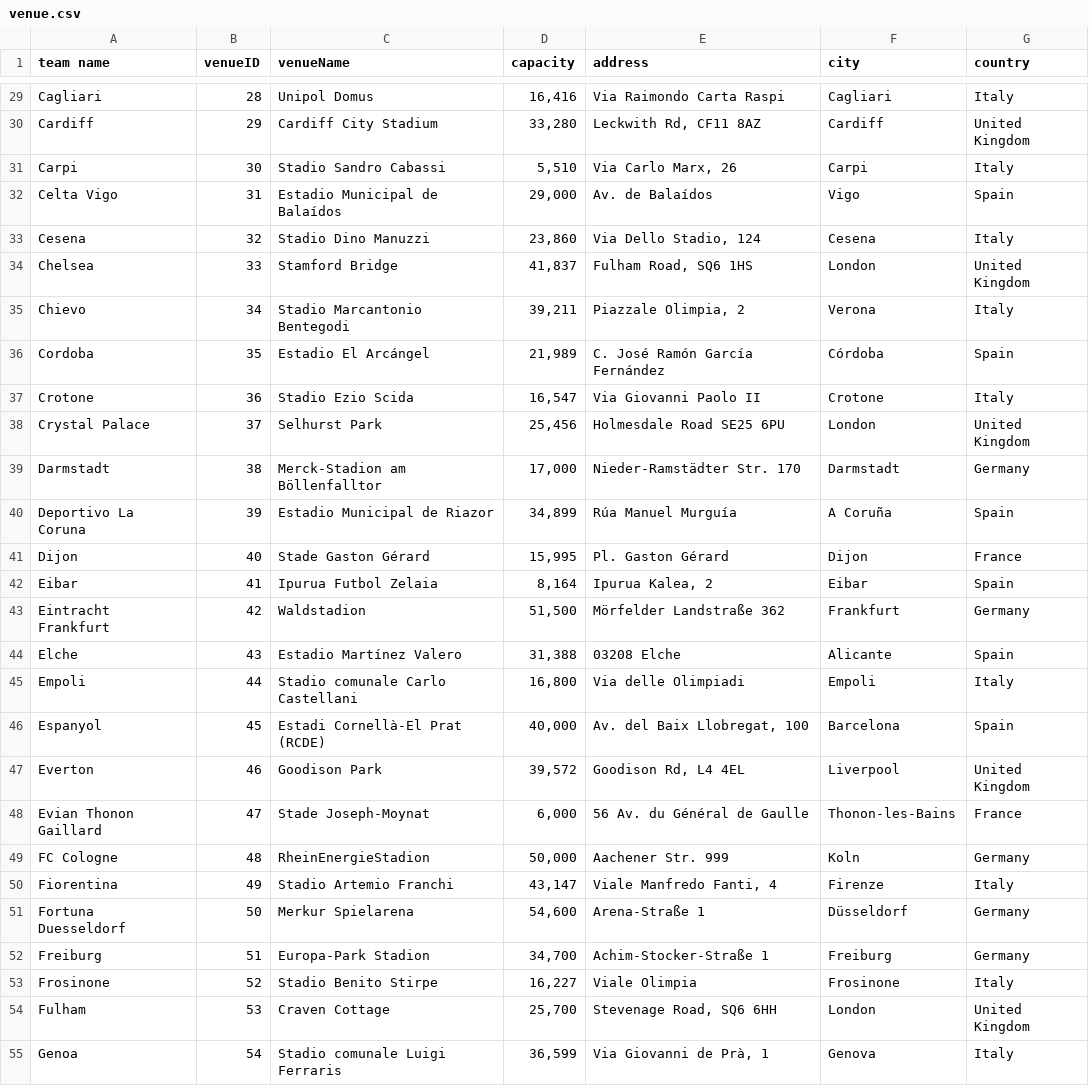
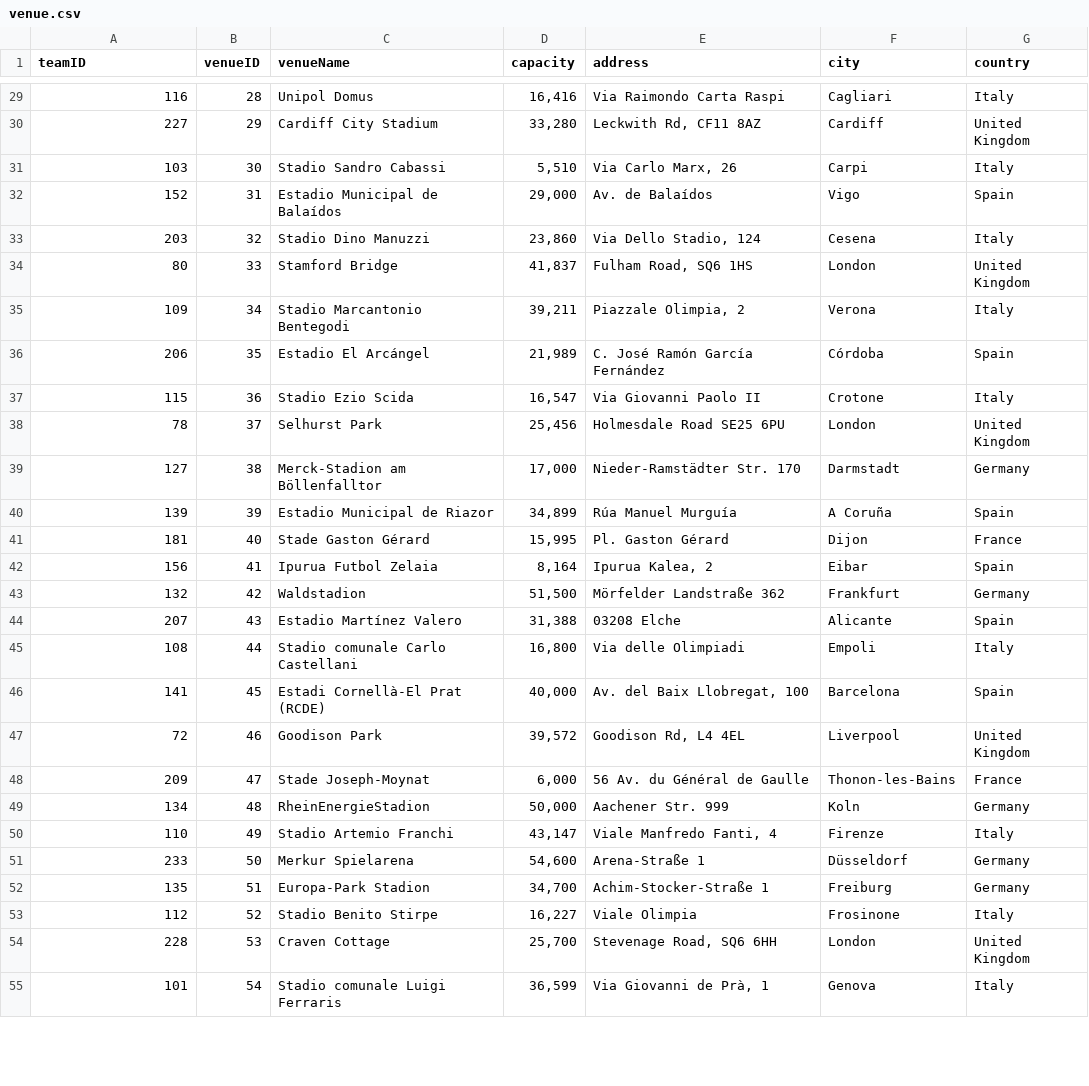
Before and after one commit to dgambone3/Soccer_Relational_Database, a CSV file: data/venue.csv, drawn as a sheet; only a part is shown, gaps mark what is left out; the diff covers the shown part only; the diff names each change by its address in the sheet, - before the commit and + after, or states it on an @@ line.

Commit message:
added teamID to venue table

```diff
--- a/data/venue.csv
+++ b/data/venue.csv
-A1: team name
+A1: teamID
-A29 (teamID): Cagliari
+A29 (teamID): 116
-A30 (teamID): Cardiff
+A30 (teamID): 227
-A31 (teamID): Carpi
+A31 (teamID): 103
-A32 (teamID): Celta Vigo
+A32 (teamID): 152
-A33 (teamID): Cesena
+A33 (teamID): 203
-A34 (teamID): Chelsea
+A34 (teamID): 80
-A35 (teamID): Chievo
+A35 (teamID): 109
-A36 (teamID): Cordoba
+A36 (teamID): 206
-A37 (teamID): Crotone
+A37 (teamID): 115
-A38 (teamID): Crystal Palace
+A38 (teamID): 78
-A39 (teamID): Darmstadt
+A39 (teamID): 127
-A40 (teamID): Deportivo La Coruna
+A40 (teamID): 139
-A41 (teamID): Dijon
+A41 (teamID): 181
-A42 (teamID): Eibar
+A42 (teamID): 156
-A43 (teamID): Eintracht Frankfurt
+A43 (teamID): 132
-A44 (teamID): Elche
+A44 (teamID): 207
-A45 (teamID): Empoli
+A45 (teamID): 108
-A46 (teamID): Espanyol
+A46 (teamID): 141
-A47 (teamID): Everton
+A47 (teamID): 72
-A48 (teamID): Evian Thonon Gaillard
+A48 (teamID): 209
-A49 (teamID): FC Cologne
+A49 (teamID): 134
-A50 (teamID): Fiorentina
+A50 (teamID): 110
-A51 (teamID): Fortuna Duesseldorf
+A51 (teamID): 233
-A52 (teamID): Freiburg
+A52 (teamID): 135
-A53 (teamID): Frosinone
+A53 (teamID): 112
-A54 (teamID): Fulham
+A54 (teamID): 228
-A55 (teamID): Genoa
+A55 (teamID): 101
```
Also changed, not shown: 119 edited cells elsewhere in this file.
